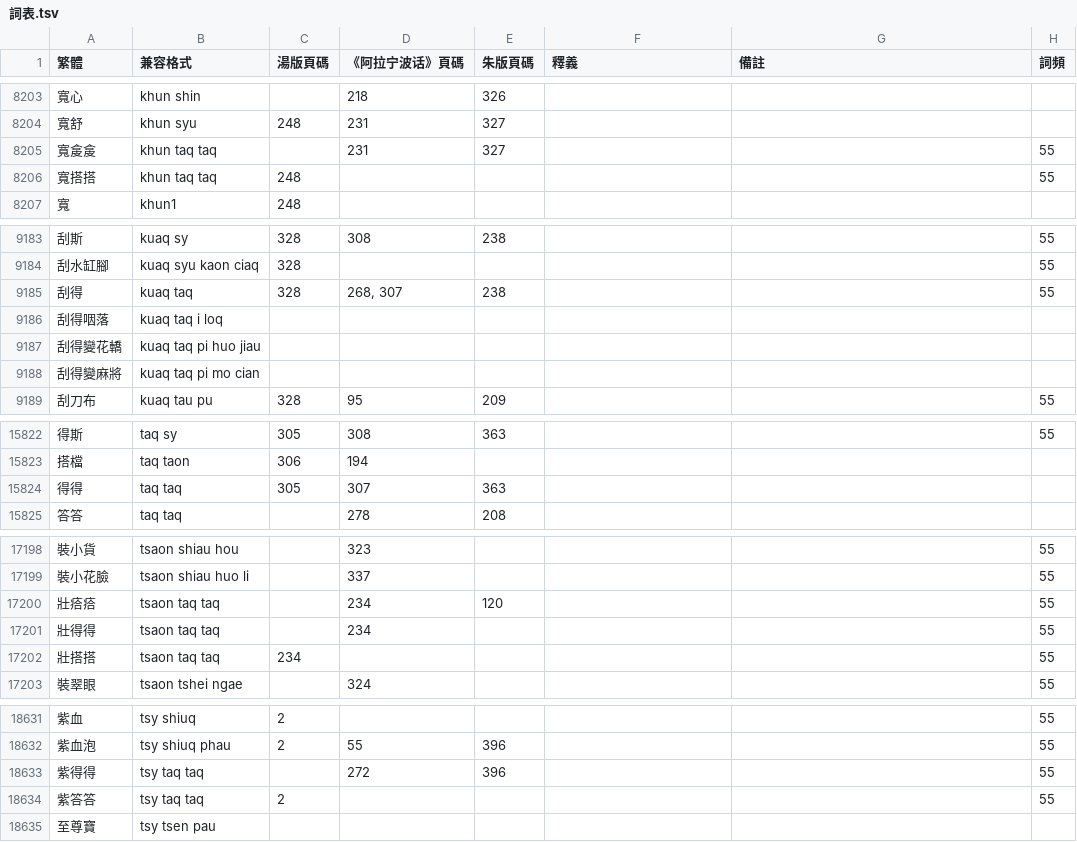
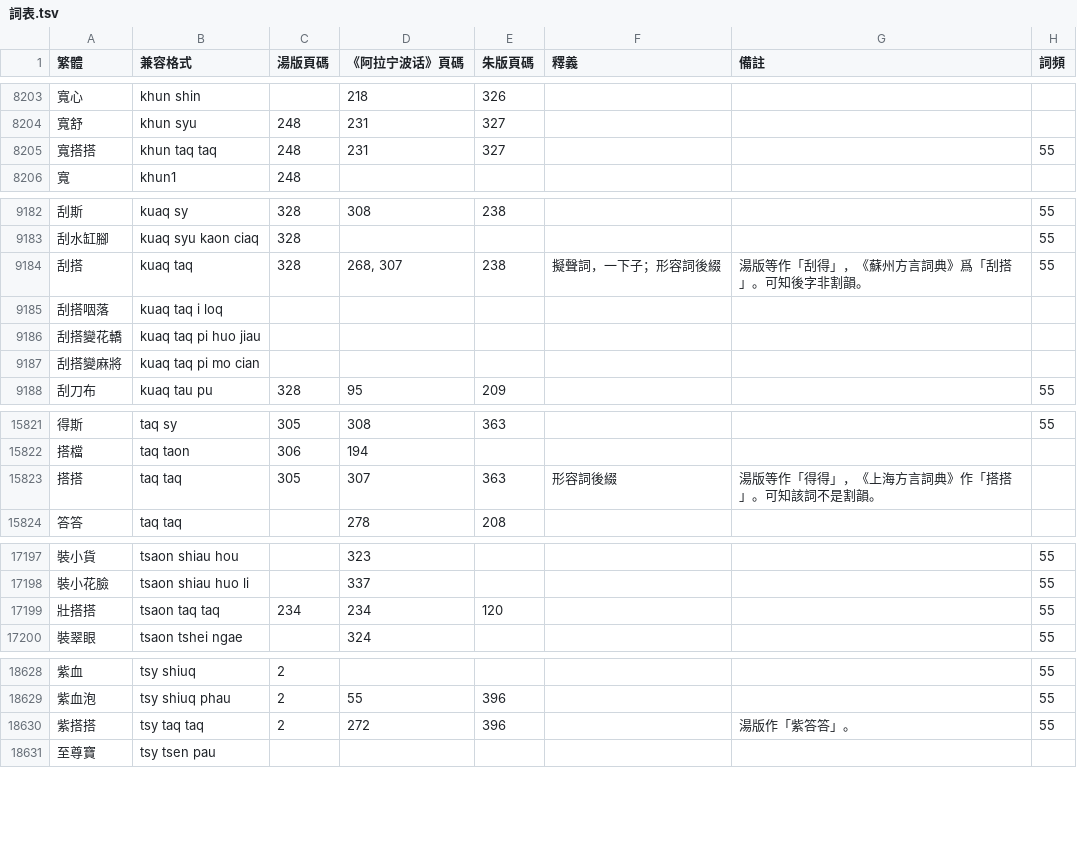
Before and after one commit to ionkaon/dictionary, a TSV file: 詞表.tsv, drawn as a sheet; only a part is shown, gaps mark what is left out; the diff covers the shown part only.

Commit message:
perf(詞表): 搭搭, 刮搭
* 搭搭: 形容詞後綴，湯版等作「得得」，《上海方言詞典》作「搭搭」。可知該詞不是割韻。
* 刮搭: 湯版等作「刮得」，《蘇州方言詞典》爲「刮搭」。可知後字非割韻。

```diff
--- a/詞表.tsv
+++ b/詞表.tsv
@@ -8204,4 +8204,3 @@
 寬舒	khun syu	248	231	327			
-寬㿯㿯	khun taq taq		231	327			55
-寬搭搭	khun taq taq	248					55
+寬搭搭	khun taq taq	248	231	327			55
 寬	khun1	248					
@@ -9184,6 +9183,6 @@
 刮水缸腳	kuaq syu kaon ciaq	328					55
-刮得	kuaq taq	328	268, 307	238			55
-刮得咽落	kuaq taq i loq						
-刮得變花轎	kuaq taq pi huo jiau						
-刮得變麻將	kuaq taq pi mo cian						
+刮搭	kuaq taq	328	268, 307	238	擬聲詞，一下子；形容詞後綴	湯版等作「刮得」，《蘇州方言詞典》爲「刮搭」。可知後字非割韻。	55
+刮搭咽落	kuaq taq i loq						
+刮搭變花轎	kuaq taq pi huo jiau						
+刮搭變麻將	kuaq taq pi mo cian						
 刮刀布	kuaq tau pu	328	95	209			55
@@ -15823,3 +15822,3 @@
 搭檔	taq taon	306	194				
-得得	taq taq	305	307	363			
+搭搭	taq taq	305	307	363	形容詞後綴	湯版等作「得得」，《上海方言詞典》作「搭搭」。可知該詞不是割韻。	
 答答	taq taq		278	208			
@@ -17199,5 +17198,3 @@
 裝小花臉	tsaon shiau huo li		337				55
-壯㾑㾑	tsaon taq taq		234	120			55
-壯得得	tsaon taq taq		234				55
-壯搭搭	tsaon taq taq	234					55
+壯搭搭	tsaon taq taq	234	234	120			55
 裝翠眼	tsaon tshei ngae		324				55
@@ -18632,4 +18629,3 @@
 紫血泡	tsy shiuq phau	2	55	396			55
-紫得得	tsy taq taq		272	396			55
-紫答答	tsy taq taq	2					55
+紫搭搭	tsy taq taq	2	272	396		湯版作「紫答答」。	55
 至尊寶	tsy tsen pau						
```
Also changed, not shown: 42 edited cells elsewhere in this file.
